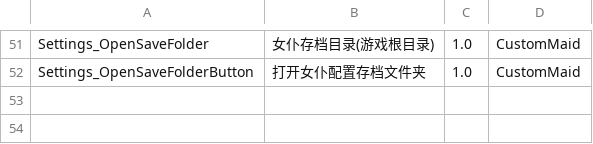
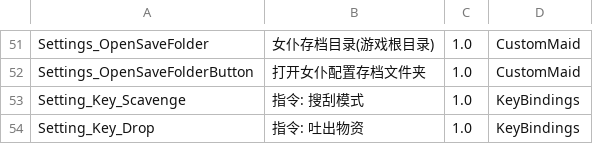
Before and after one commit to LOVEIII486/CombatMaid, a CSV file: Localization/ChineseSimplified.csv, drawn as a sheet; only a part is shown, gaps mark what is left out.

```diff
--- a/Localization/ChineseSimplified.csv
+++ b/Localization/ChineseSimplified.csv
@@ -52 +52,3 @@ Settings_OpenSaveFolder,女仆存档目录(游戏根目录),1.0,CustomMaid
 Settings_OpenSaveFolderButton,打开女仆配置存档文件夹,1.0,CustomMaid
+Setting_Key_Scavenge,指令: 搜刮模式,1.0,KeyBindings
+Setting_Key_Drop,指令: 吐出物资,1.0,KeyBindings
```
Also changed, not shown: 3 other files.
